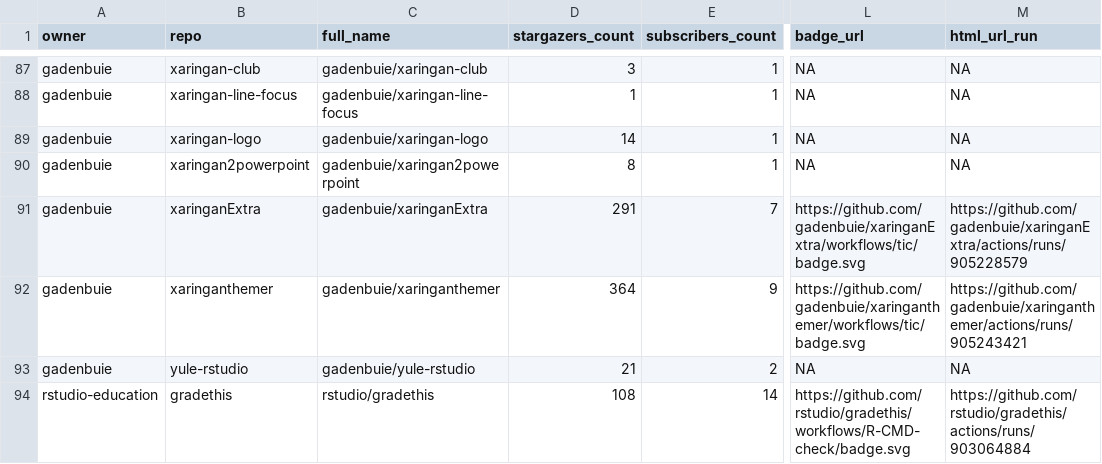
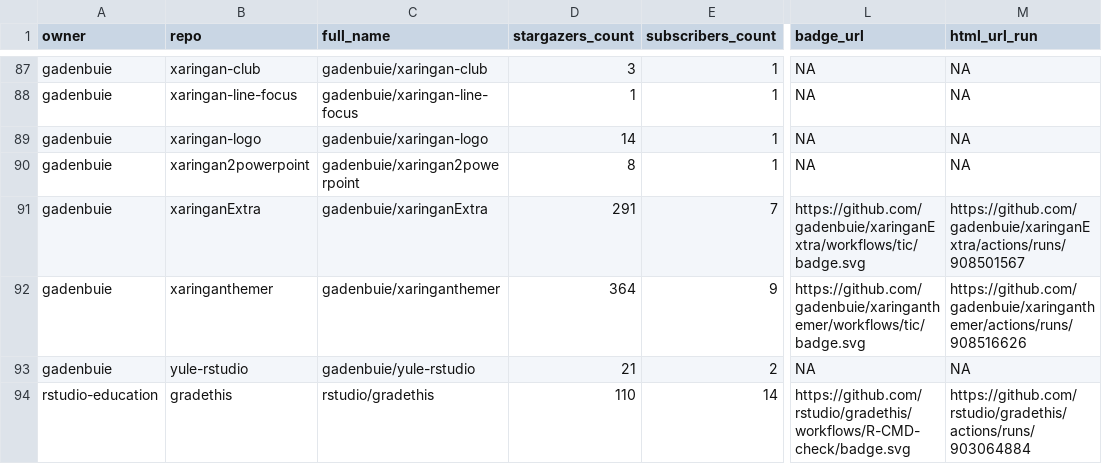
Before and after one commit to andrewcstewart/gha-dashboard, a CSV file: repos.csv, drawn as a sheet; only a part is shown, gaps mark what is left out; the diff covers the shown part only; the diff names each change by its address in the sheet, - before the commit and + after, or states it on an @@ line.

```diff
--- a/repos.csv
+++ b/repos.csv
-M91 (html_url_run): https://github.com/gadenbuie/xaringanExtra/actions/runs/905228579
+M91 (html_url_run): https://github.com/gadenbuie/xaringanExtra/actions/runs/908501567
-M92 (html_url_run): https://github.com/gadenbuie/xaringanthemer/actions/runs/905243421
+M92 (html_url_run): https://github.com/gadenbuie/xaringanthemer/actions/runs/908516626
-D94 (stargazers_count): 108
+D94 (stargazers_count): 110
```
Also changed, not shown: 11 edited cells elsewhere in this file, 1 other file.
